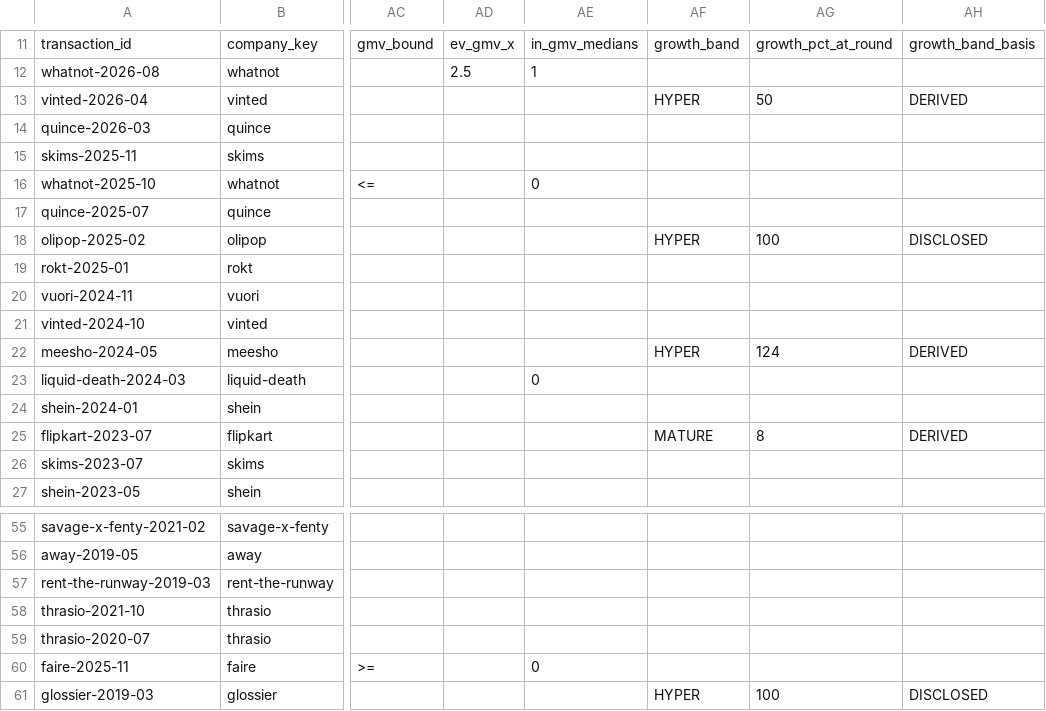
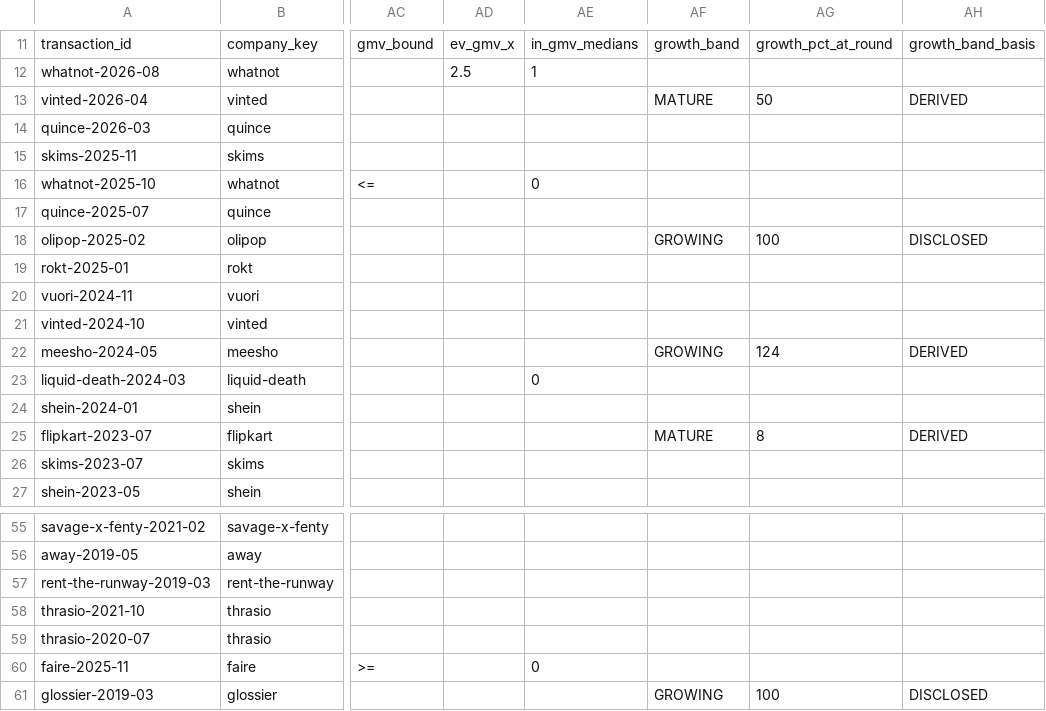
Before and after one commit to DaniilRybak-code/fairway-valuation, a CSV file: data/private-rounds-consumer.csv, drawn as a sheet; only a part is shown, gaps mark what is left out; the diff names each change by its address in the sheet, - before the commit and + after, or states it on an @@ line.

```diff
--- a/data/private-rounds-consumer.csv
+++ b/data/private-rounds-consumer.csv
-AF13: HYPER
+AF13: MATURE
-AF18: HYPER
+AF18: GROWING
-AF22: HYPER
+AF22: GROWING
-AF61: HYPER
+AF61: GROWING
```
Also changed, not shown: data/private-rounds.csv, 3 other files.
